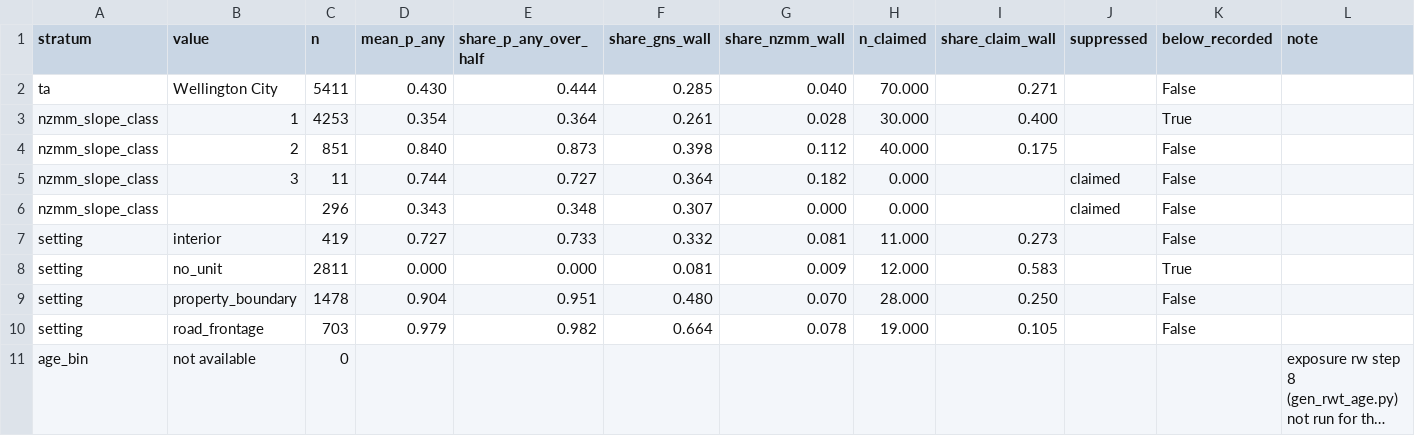
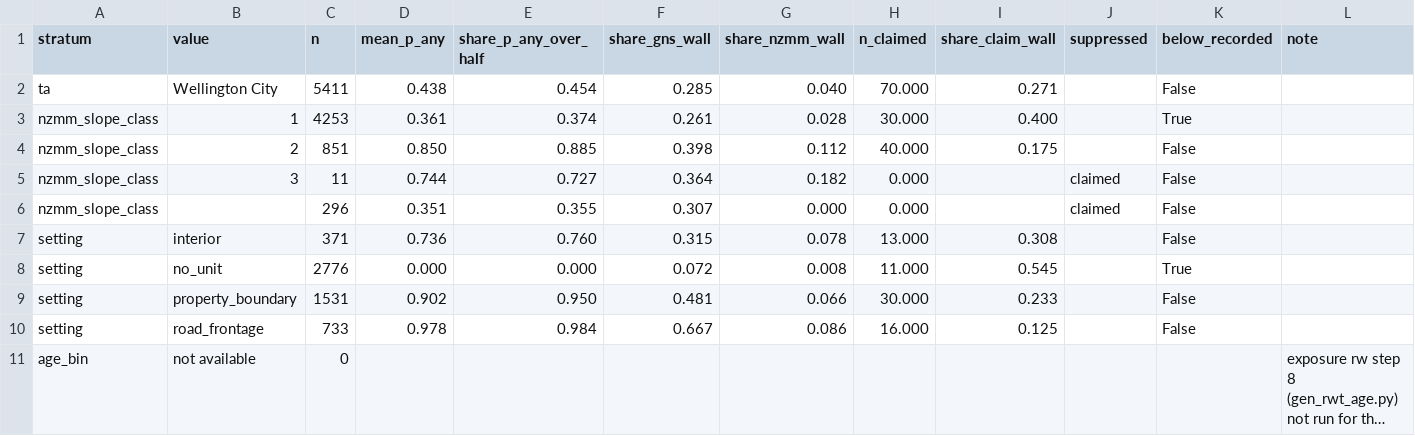
Before and after one commit to tonkintaylor/p-1017473.2003-nhc-land-loss, a CSV file: report/hazard/landslide/urban-slope-faces/tab/wall-strata.csv, drawn as a sheet; long unchanged cells end in …; the diff names each change by its address in the sheet, - before the commit and + after, or states it on an @@ line.

```diff
--- a/report/hazard/landslide/urban-slope-faces/tab/wall-strata.csv
+++ b/report/hazard/landslide/urban-slope-faces/tab/wall-strata.csv
-D2 (mean_p_any): 0.430
+D2 (mean_p_any): 0.438
-E2 (share_p_any_over_half): 0.444
+E2 (share_p_any_over_half): 0.454
-D3 (mean_p_any): 0.354
+D3 (mean_p_any): 0.361
-E3 (share_p_any_over_half): 0.364
+E3 (share_p_any_over_half): 0.374
-D4 (mean_p_any): 0.840
+D4 (mean_p_any): 0.850
-E4 (share_p_any_over_half): 0.873
+E4 (share_p_any_over_half): 0.885
-D6 (mean_p_any): 0.343
+D6 (mean_p_any): 0.351
-E6 (share_p_any_over_half): 0.348
+E6 (share_p_any_over_half): 0.355
-C7 (n): 419
+C7 (n): 371
-D7 (mean_p_any): 0.727
+D7 (mean_p_any): 0.736
-E7 (share_p_any_over_half): 0.733
+E7 (share_p_any_over_half): 0.760
-F7 (share_gns_wall): 0.332
+F7 (share_gns_wall): 0.315
-G7 (share_nzmm_wall): 0.081
+G7 (share_nzmm_wall): 0.078
-H7 (n_claimed): 11.000
+H7 (n_claimed): 13.000
-I7 (share_claim_wall): 0.273
+I7 (share_claim_wall): 0.308
-C8 (n): 2811
+C8 (n): 2776
-F8 (share_gns_wall): 0.081
+F8 (share_gns_wall): 0.072
-G8 (share_nzmm_wall): 0.009
+G8 (share_nzmm_wall): 0.008
-H8 (n_claimed): 12.000
+H8 (n_claimed): 11.000
-I8 (share_claim_wall): 0.583
+I8 (share_claim_wall): 0.545
-C9 (n): 1478
+C9 (n): 1531
-D9 (mean_p_any): 0.904
+D9 (mean_p_any): 0.902
-E9 (share_p_any_over_half): 0.951
+E9 (share_p_any_over_half): 0.950
-F9 (share_gns_wall): 0.480
+F9 (share_gns_wall): 0.481
-G9 (share_nzmm_wall): 0.070
+G9 (share_nzmm_wall): 0.066
-H9 (n_claimed): 28.000
+H9 (n_claimed): 30.000
-I9 (share_claim_wall): 0.250
+I9 (share_claim_wall): 0.233
-C10 (n): 703
+C10 (n): 733
-D10 (mean_p_any): 0.979
+D10 (mean_p_any): 0.978
-E10 (share_p_any_over_half): 0.982
+E10 (share_p_any_over_half): 0.984
-F10 (share_gns_wall): 0.664
+F10 (share_gns_wall): 0.667
-G10 (share_nzmm_wall): 0.078
+G10 (share_nzmm_wall): 0.086
-H10 (n_claimed): 19.000
+H10 (n_claimed): 16.000
-I10 (share_claim_wall): 0.105
+I10 (share_claim_wall): 0.125
```
Also changed, not shown: report/hazard/landslide/urban-slope-faces/tab/wall-claims-holdout.csv, report/hazard/landslide/urban-slope-faces/tab/wall-pilot-counts.csv, 23 other files.
